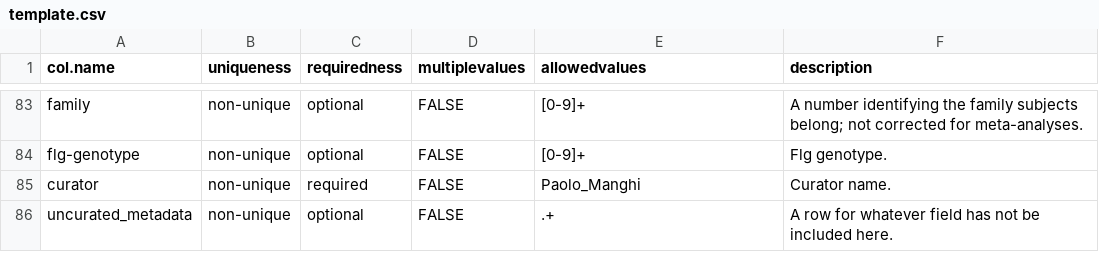
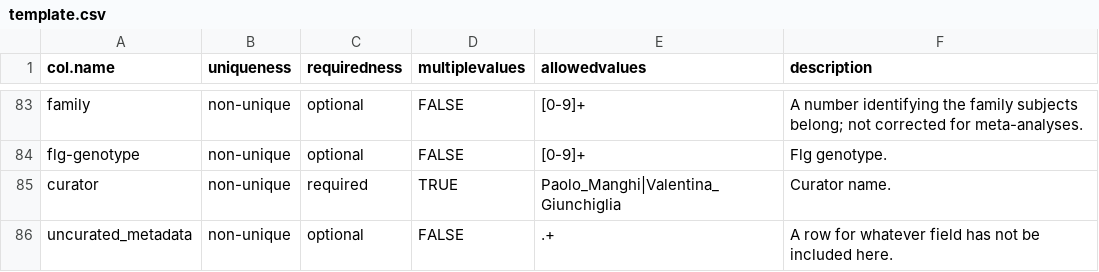
Before and after one commit to waldronlab/curatedMetagenomicDataCuration, a CSV file: inst/extdata/template.csv, drawn as a sheet; only a part is shown, gaps mark what is left out.

Commit message:
added Valentina_Giunchiglia to curator

```diff
--- a/inst/extdata/template.csv
+++ b/inst/extdata/template.csv
@@ -84,3 +84,3 @@ family,non-unique,optional,FALSE,[0-9]+,A number identifying the family subjects
 flg-genotype,non-unique,optional,FALSE,[0-9]+,Flg genotype.
-curator,non-unique,required,FALSE,Paolo_Manghi,Curator name.
+curator,non-unique,required,TRUE,Paolo_Manghi|Valentina_Giunchiglia,Curator name.
 uncurated_metadata,non-unique,optional,FALSE,.+,A row for whatever field has not be included here.
```
